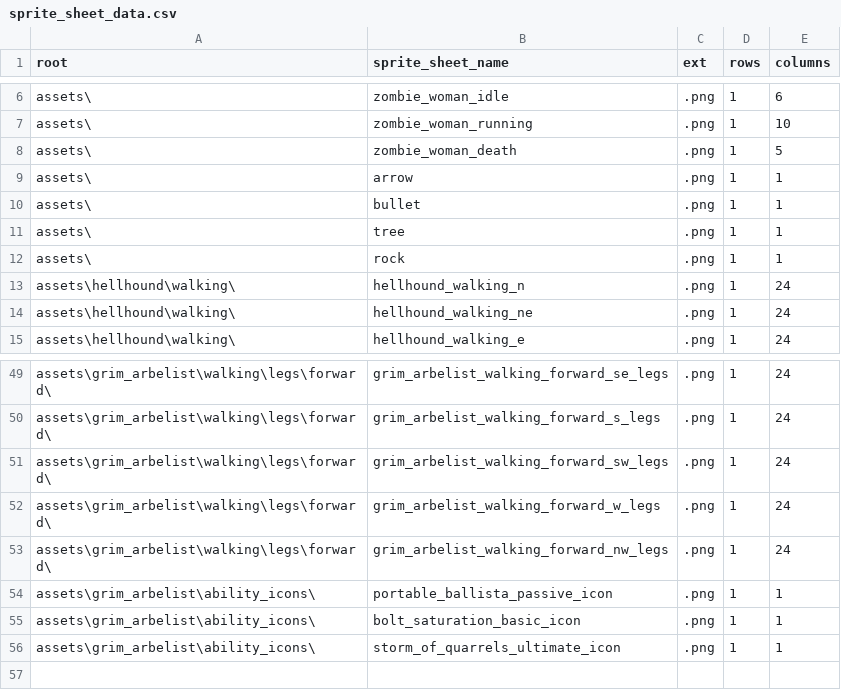
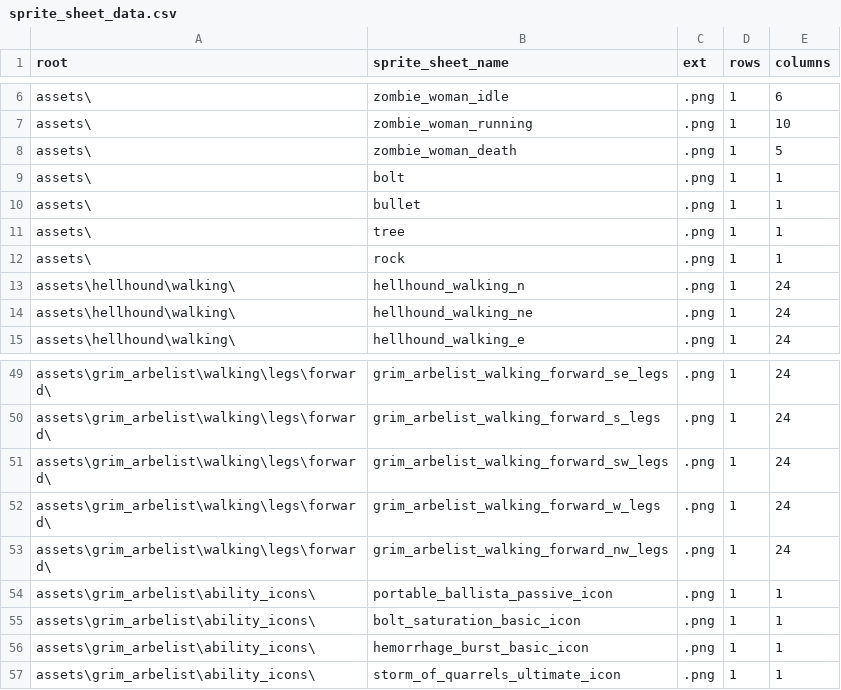
Before and after one commit to BlueEchoV/Alpha-Game, a CSV file: data/sprite_sheet_data.csv, drawn as a sheet; only a part is shown, gaps mark what is left out.

Commit message:
More work on the ability system and improvements to the player weapon system.

```diff
--- a/data/sprite_sheet_data.csv
+++ b/data/sprite_sheet_data.csv
@@ -8,3 +8,3 @@ assets\,zombie_woman_running,.png,1,10
 assets\,zombie_woman_death,.png,1,5
-assets\,arrow,.png,1,1
+assets\,bolt,.png,1,1
 assets\,bullet,.png,1,1
@@ -55,2 +55,3 @@ assets\grim_arbelist\ability_icons\,portable_ballista_passive_icon,.png,1,1
 assets\grim_arbelist\ability_icons\,bolt_saturation_basic_icon,.png,1,1
+assets\grim_arbelist\ability_icons\,hemorrhage_burst_basic_icon,.png,1,1
 assets\grim_arbelist\ability_icons\,storm_of_quarrels_ultimate_icon,.png,1,1
```
Also changed, not shown: data/ability_data.csv, data/weapon_data.csv, 14 other files.
